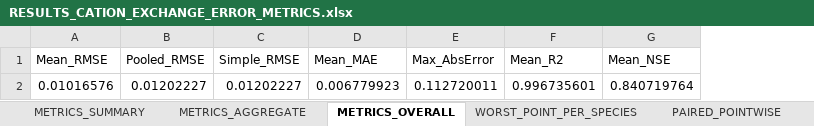
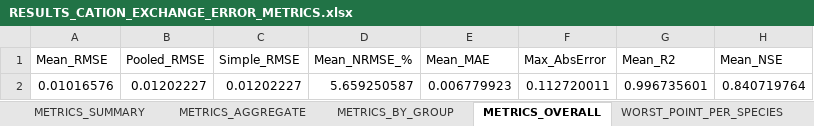
Before and after one commit to adityain2003/EGU-2026---Adding-reactive-transport-capabilities-to-the-2DSOIL-model-by-integrating-PhreeqcRM, an Excel workbook: 2_CATION_EXCHANGE_PROBLEM/ANALYSIS_AND_FIGURES/RESULTS_CATION_EXCHANGE_ERROR_METRICS.xlsx, sheet METRICS_OVERALL, drawn as a sheet; values as stored, in another font and other column widths than the file's, no borders; the diff names each change by its address in the sheet, - before the commit and + after, or states it on an @@ line.

```diff
--- a/2_CATION_EXCHANGE_PROBLEM/ANALYSIS_AND_FIGURES/RESULTS_CATION_EXCHANGE_ERROR_METRICS.xlsx (sheet METRICS_OVERALL)
+++ b/2_CATION_EXCHANGE_PROBLEM/ANALYSIS_AND_FIGURES/RESULTS_CATION_EXCHANGE_ERROR_METRICS.xlsx (sheet METRICS_OVERALL)
+sheet tab: METRICS_BY_GROUP
+column D (Mean_NRMSE_%), row 2: 5.659250587
```
Also changed, not shown: sheet METRICS_AGGREGATE, 1_BENCHMARKING_STUDY/ANALYSIS_AND_FIGURES/RESULTS_BENCHMARKING_ERROR_METRICS.xlsx, 6 other files.
